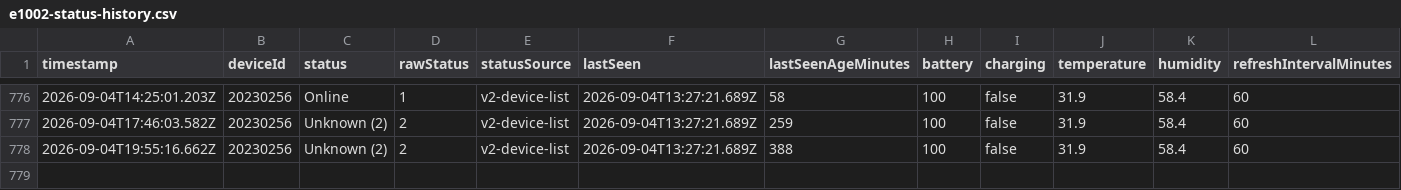
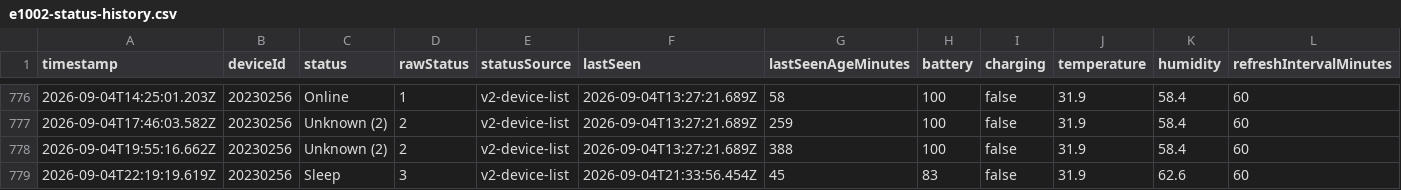
Before and after one commit to Vasanthan1276/e1002-sensor-tracker, a CSV file: data/e1002-status-history.csv, drawn as a sheet; only a part is shown, gaps mark what is left out; rows hold the shown columns only; the diff names each change by its address in the sheet, - before the commit and + after, or states it on an @@ line.

```diff
--- a/data/e1002-status-history.csv
+++ b/data/e1002-status-history.csv
+row 779: 2026-09-04T22:19:19.619Z | 20230256 | Sleep | 3 | v2-device-list | 2026-09-04T21:33:56.454Z | 45 | 83 | false | 31.9 | 62.6 | 60
```
Also changed, not shown: 2 other files.
